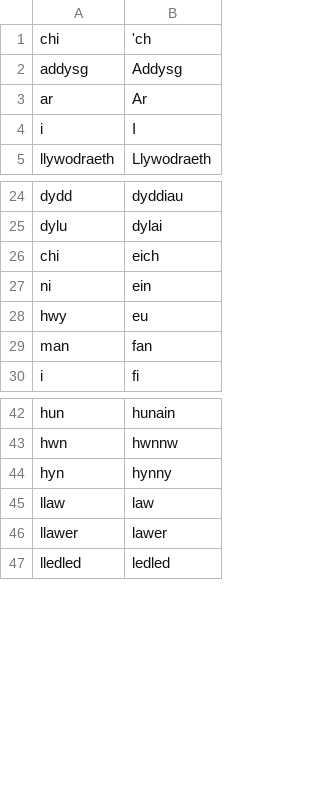
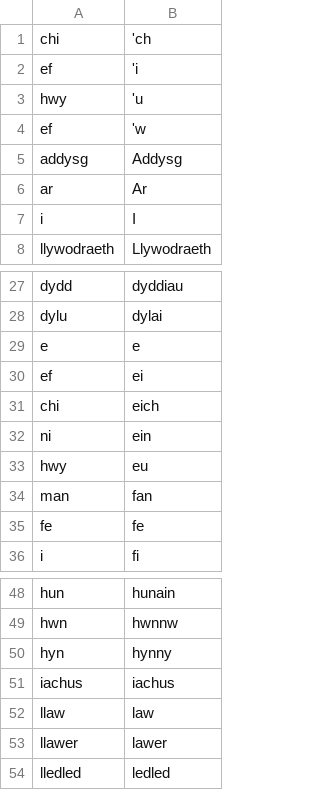
Before and after one commit to adbar/simplemma, a TSV file: training/overrides/cy.tsv, drawn as a sheet; only a part is shown, gaps mark what is left out.

```diff
--- a/training/overrides/cy.tsv
+++ b/training/overrides/cy.tsv
@@ -1,2 +1,5 @@
 chi	'ch
+ef	'i
+hwy	'u
+ef	'w
 addysg	Addysg
@@ -25,2 +28,4 @@ dydd	dyddiau
 dylu	dylai
+e	e
+ef	ei
 chi	eich
@@ -29,2 +34,3 @@ hwy	eu
 man	fan
+fe	fe
 i	fi
@@ -44,2 +50,3 @@ hwn	hwnnw
 hyn	hynny
+iachus	iachus
 llaw	law
```
Also changed, not shown: training/overrides/hu.tsv, training/overrides/is.tsv, 38 other files.
